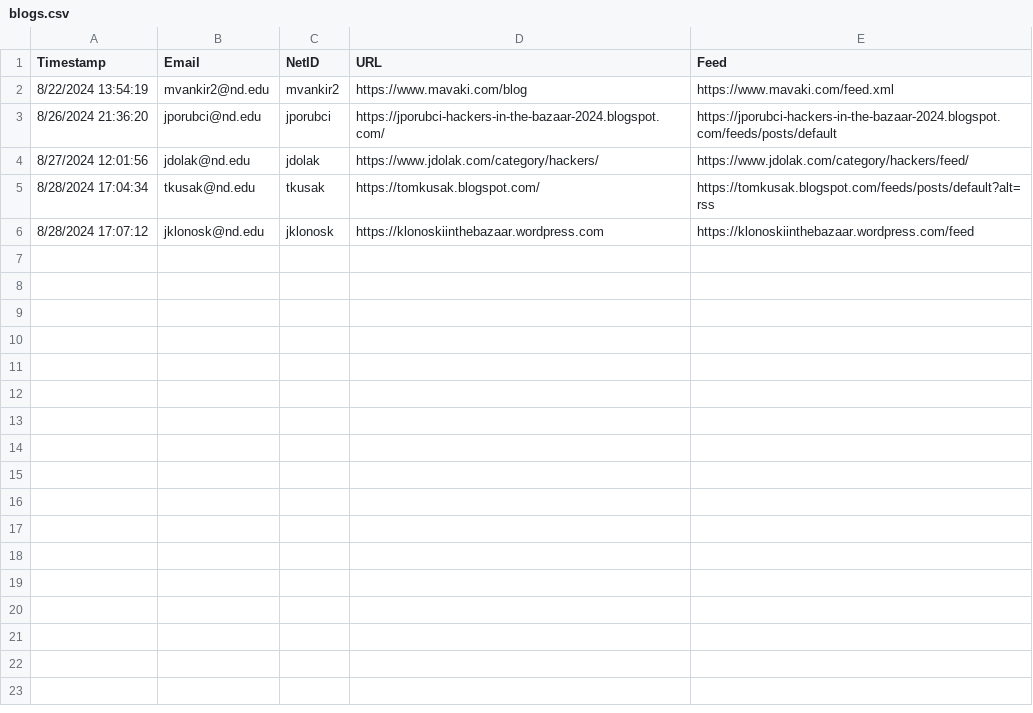
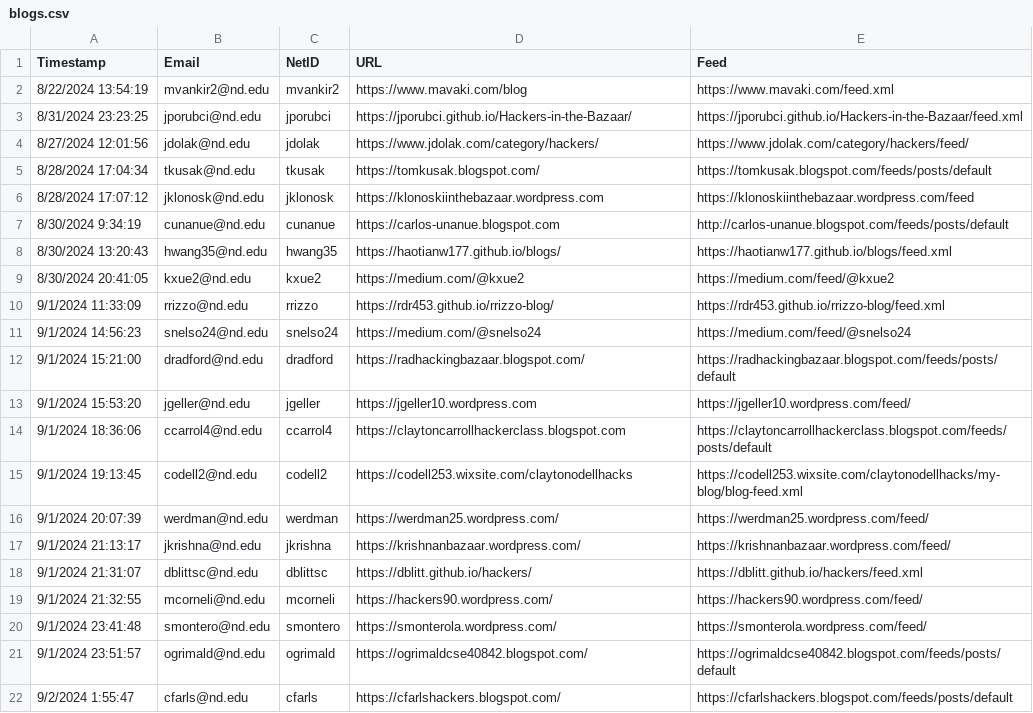
Before and after one commit to octoclonius/nd-cse-40842-fa24.github.io, a CSV file: static/csv/blogs.csv, drawn as a sheet.

Commit message:
Update blogs

```diff
--- a/static/csv/blogs.csv
+++ b/static/csv/blogs.csv
@@ -2,5 +2,21 @@ Timestamp,Email,NetID,URL,Feed
 8/22/2024 13:54:19,mvankir2@nd.edu,mvankir2,https://www.mavaki.com/blog,https://www.mavaki.com/feed.xml
-8/26/2024 21:36:20,jporubci@nd.edu,jporubci,https://jporubci-hackers-in-the-bazaar-2024.blogspot.com/,https://jporubci-hackers-in-the-bazaar-2024.blogspot.com/feeds/posts/default
+8/31/2024 23:23:25,jporubci@nd.edu,jporubci,https://jporubci.github.io/Hackers-in-the-Bazaar/,https://jporubci.github.io/Hackers-in-the-Bazaar/feed.xml
 8/27/2024 12:01:56,jdolak@nd.edu,jdolak,https://www.jdolak.com/category/hackers/,https://www.jdolak.com/category/hackers/feed/
-8/28/2024 17:04:34,tkusak@nd.edu,tkusak,https://tomkusak.blogspot.com/,https://tomkusak.blogspot.com/feeds/posts/default?alt=rss
+8/28/2024 17:04:34,tkusak@nd.edu,tkusak,https://tomkusak.blogspot.com/,https://tomkusak.blogspot.com/feeds/posts/default
 8/28/2024 17:07:12,jklonosk@nd.edu,jklonosk,https://klonoskiinthebazaar.wordpress.com,https://klonoskiinthebazaar.wordpress.com/feed
+8/30/2024 9:34:19,cunanue@nd.edu,cunanue,https://carlos-unanue.blogspot.com,http://carlos-unanue.blogspot.com/feeds/posts/default
+8/30/2024 13:20:43,hwang35@nd.edu,hwang35,https://haotianw177.github.io/blogs/,https://haotianw177.github.io/blogs/feed.xml
+8/30/2024 20:41:05,kxue2@nd.edu,kxue2,https://medium.com/@kxue2,https://medium.com/feed/@kxue2
+9/1/2024 11:33:09,rrizzo@nd.edu,rrizzo,https://rdr453.github.io/rrizzo-blog/,https://rdr453.github.io/rrizzo-blog/feed.xml
+9/1/2024 14:56:23,snelso24@nd.edu,snelso24,https://medium.com/@snelso24,https://medium.com/feed/@snelso24
+9/1/2024 15:21:00,dradford@nd.edu,dradford,https://radhackingbazaar.blogspot.com/,https://radhackingbazaar.blogspot.com/feeds/posts/default
+9/1/2024 15:53:20,jgeller@nd.edu,jgeller,https://jgeller10.wordpress.com,https://jgeller10.wordpress.com/feed/
+9/1/2024 18:36:06,ccarrol4@nd.edu,ccarrol4,https://claytoncarrollhackerclass.blogspot.com,https://claytoncarrollhackerclass.blogspot.com/feeds/posts/default
+9/1/2024 19:13:45,codell2@nd.edu,codell2,https://codell253.wixsite.com/claytonodellhacks,https://codell253.wixsite.com/claytonodellhacks/my-blog/blog-feed.xml
+9/1/2024 20:07:39,werdman@nd.edu,werdman,https://werdman25.wordpress.com/,https://werdman25.wordpress.com/feed/
+9/1/2024 21:13:17,jkrishna@nd.edu,jkrishna,https://krishnanbazaar.wordpress.com/,https://krishnanbazaar.wordpress.com/feed/
+9/1/2024 21:31:07,dblittsc@nd.edu,dblittsc,https://dblitt.github.io/hackers/,https://dblitt.github.io/hackers/feed.xml
+9/1/2024 21:32:55,mcorneli@nd.edu,mcorneli,https://hackers90.wordpress.com/,https://hackers90.wordpress.com/feed/
+9/1/2024 23:41:48,smontero@nd.edu,smontero,https://smonterola.wordpress.com/,https://smonterola.wordpress.com/feed/
+9/1/2024 23:51:57,ogrimald@nd.edu,ogrimald,https://ogrimaldcse40842.blogspot.com/,https://ogrimaldcse40842.blogspot.com/feeds/posts/default
+9/2/2024 1:55:47,cfarls@nd.edu,cfarls,https://cfarlshackers.blogspot.com/,https://cfarlshackers.blogspot.com/feeds/posts/default
```
